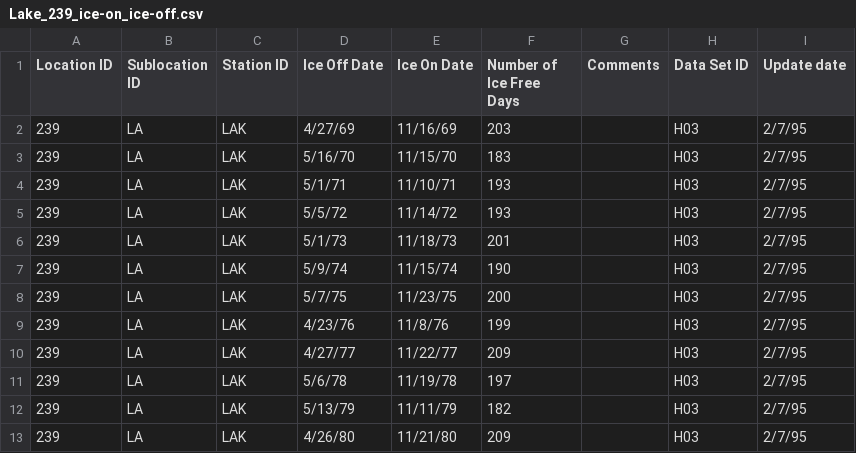
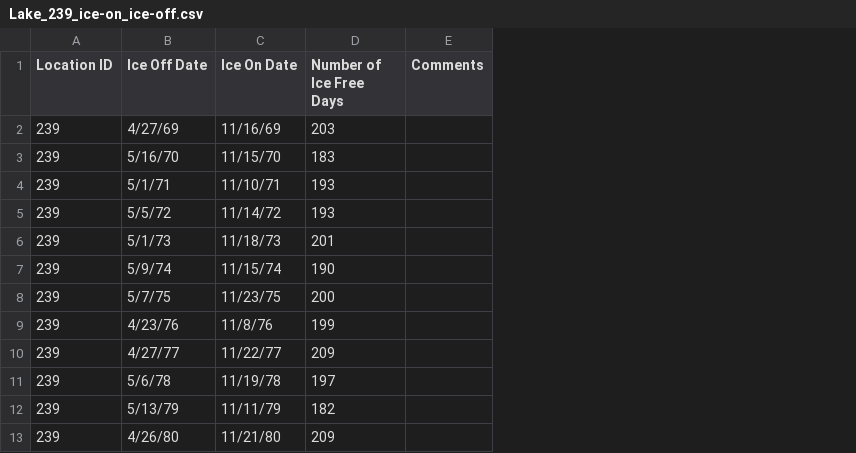
Before and after one commit to biogeochemistry/MyLake_Lake-227, a CSV file: Postproc_code/L227/Lake_239_ice-on_ice-off.csv, drawn as a sheet; only a part is shown; the diff names each change by its address in the sheet, - before the commit and + after, or states it on an @@ line.

```diff
--- a/Postproc_code/L227/Lake_239_ice-on_ice-off.csv
+++ b/Postproc_code/L227/Lake_239_ice-on_ice-off.csv
-column B (Sublocation ID), rows 2-13: all LA
-column C (Station ID), rows 2-13: all LAK
-column H (Data Set ID), rows 2-13: all H03
-column I (Update date), rows 2-13: all 2/7/95
```
Also changed, not shown: 16 other files.
